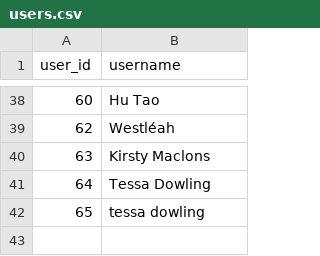
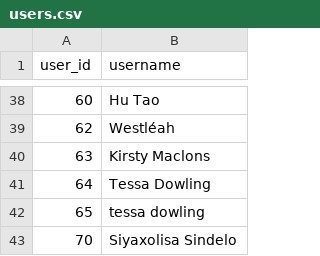
Before and after one commit to IsiXhosa-click/database, a CSV file: users.csv, drawn as a sheet; only a part is shown, gaps mark what is left out; the diff names each change by its address in the sheet, - before the commit and + after, or states it on an @@ line.

Commit message:
Daily backup for 2024-09-17 > > on-behalf-of: @IsiXhosa-click <restiosondev@gmail.com>

```diff
--- a/users.csv
+++ b/users.csv
+row 43: 70 | Siyaxolisa Sindelo
```
